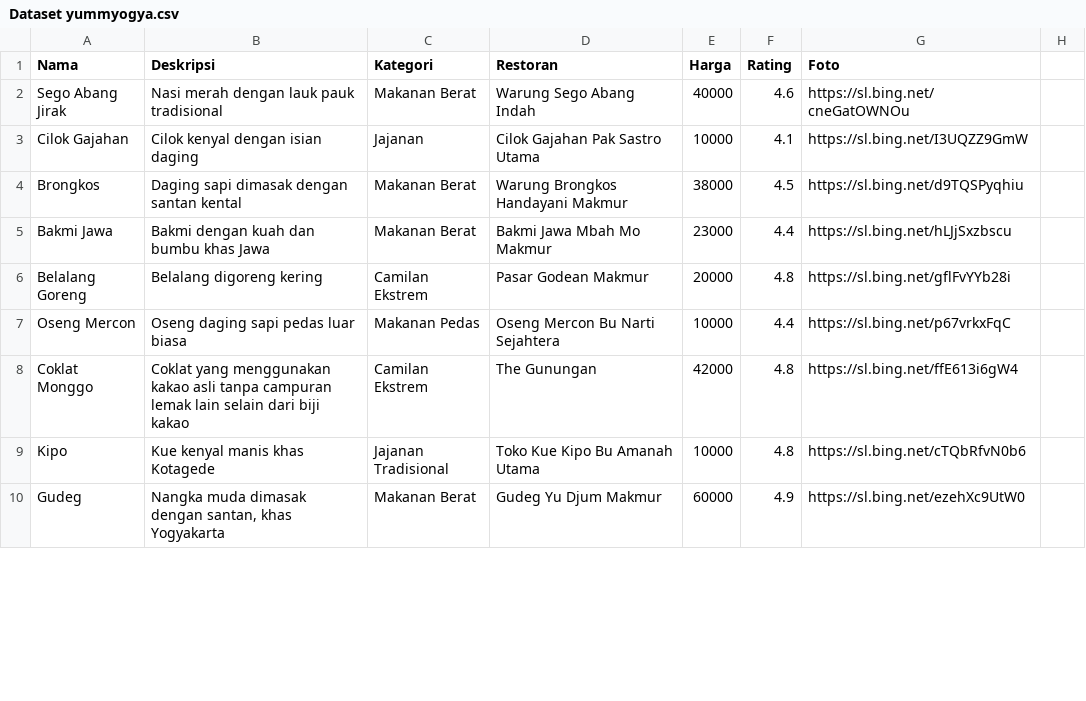
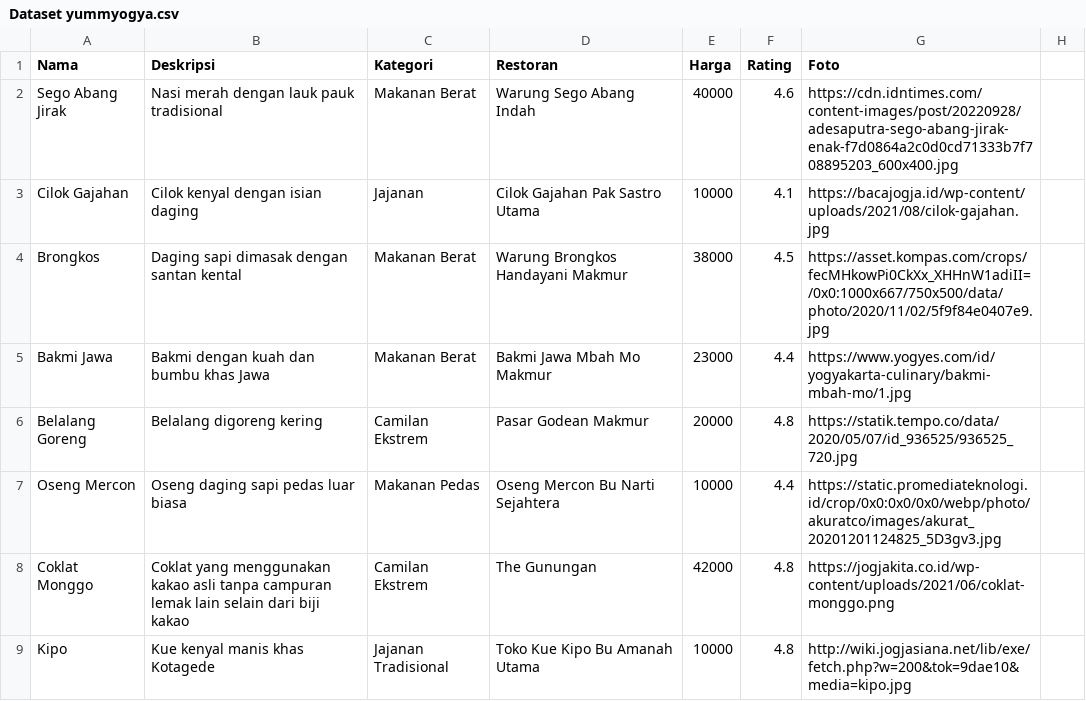
Before and after one commit to yummyogya/yummyogya, a CSV file: Dataset yummyogya.csv, drawn as a sheet; only a part is shown; the diff covers the shown part only.

```diff
--- a/Dataset yummyogya.csv
+++ b/Dataset yummyogya.csv
@@ -1,10 +1,9 @@
 Nama,Deskripsi,Kategori,Restoran,Harga,Rating,Foto
-Sego Abang Jirak,Nasi merah dengan lauk pauk tradisional,Makanan Berat,Warung Sego Abang Indah,40000,4.6,https://sl.bing.net/cneGatOWNOu
-Cilok Gajahan,Cilok kenyal dengan isian daging,Jajanan,Cilok Gajahan Pak Sastro Utama,10000,4.1,https://sl.bing.net/I3UQZZ9GmW
-Brongkos,Daging sapi dimasak dengan santan kental,Makanan Berat,Warung Brongkos Handayani Makmur,38000,4.5,https://sl.bing.net/d9TQSPyqhiu
-Bakmi Jawa,Bakmi dengan kuah dan bumbu khas Jawa,Makanan Berat,Bakmi Jawa Mbah Mo Makmur,23000,4.4,https://sl.bing.net/hLJjSxzbscu
-Belalang Goreng,Belalang digoreng kering,Camilan Ekstrem,Pasar Godean Makmur,20000,4.8,https://sl.bing.net/gflFvYYb28i
-Oseng Mercon,Oseng daging sapi pedas luar biasa,Makanan Pedas,Oseng Mercon Bu Narti Sejahtera,10000,4.4,https://sl.bing.net/p67vrkxFqC
-Coklat Monggo,Coklat yang menggunakan kakao asli tanpa campuran lemak lain selain dari biji kakao,Camilan Ekstrem,The Gunungan,42000,4.8,https://sl.bing.net/ffE613i6gW4
-Kipo,Kue kenyal manis khas Kotagede,Jajanan Tradisional,Toko Kue Kipo Bu Amanah Utama,10000,4.8,https://sl.bing.net/cTQbRfvN0b6
-Gudeg,"Nangka muda dimasak dengan santan, khas Yogyakarta",Makanan Berat,Gudeg Yu Djum Makmur,60000,4.9,https://sl.bing.net/ezehXc9UtW0
+Sego Abang Jirak,Nasi merah dengan lauk pauk tradisional,Makanan Berat,Warung Sego Abang Indah,40000,4.6,https://cdn.idntimes.com/content-images/post/20220928/adesaputra-sego-abang-jirak-enak-f7d0864a2c0d0cd71333b7f708895203_600x400.jpg
+Cilok Gajahan,Cilok kenyal dengan isian daging,Jajanan,Cilok Gajahan Pak Sastro Utama,10000,4.1, https://bacajogja.id/wp-content/uploads/2021/08/cilok-gajahan.jpg
+Brongkos,Daging sapi dimasak dengan santan kental,Makanan Berat,Warung Brongkos Handayani Makmur,38000,4.5,https://asset.kompas.com/crops/fecMHkowPi0CkXx_XHHnW1adiII=/0x0:1000x667/750x500/data/photo/2020/11/02/5f9f84e0407e9.jpg
+Bakmi Jawa,Bakmi dengan kuah dan bumbu khas Jawa,Makanan Berat,Bakmi Jawa Mbah Mo Makmur,23000,4.4,https://www.yogyes.com/id/yogyakarta-culinary/bakmi-mbah-mo/1.jpg
+Belalang Goreng,Belalang digoreng kering,Camilan Ekstrem,Pasar Godean Makmur,20000,4.8,https://statik.tempo.co/data/2020/05/07/id_936525/936525_720.jpg
+Oseng Mercon,Oseng daging sapi pedas luar biasa,Makanan Pedas,Oseng Mercon Bu Narti Sejahtera,10000,4.4,https://static.promediateknologi.id/crop/0x0:0x0/0x0/webp/photo/akuratco/images/akurat_20201201124825_5D3gv3.jpg
+Coklat Monggo,Coklat yang menggunakan kakao asli tanpa campuran lemak lain selain dari biji kakao,Camilan Ekstrem,The Gunungan,42000,4.8,https://jogjakita.co.id/wp-content/uploads/2021/06/coklat-monggo.png
+Kipo,Kue kenyal manis khas Kotagede,Jajanan Tradisional,Toko Kue Kipo Bu Amanah Utama,10000,4.8,http://wiki.jogjasiana.net/lib/exe/fetch.php?w=200&tok=9dae10&media=kipo.jpg
```
Also changed, not shown: 1 added row and 7 edited cells elsewhere in this file, 8 other files.
